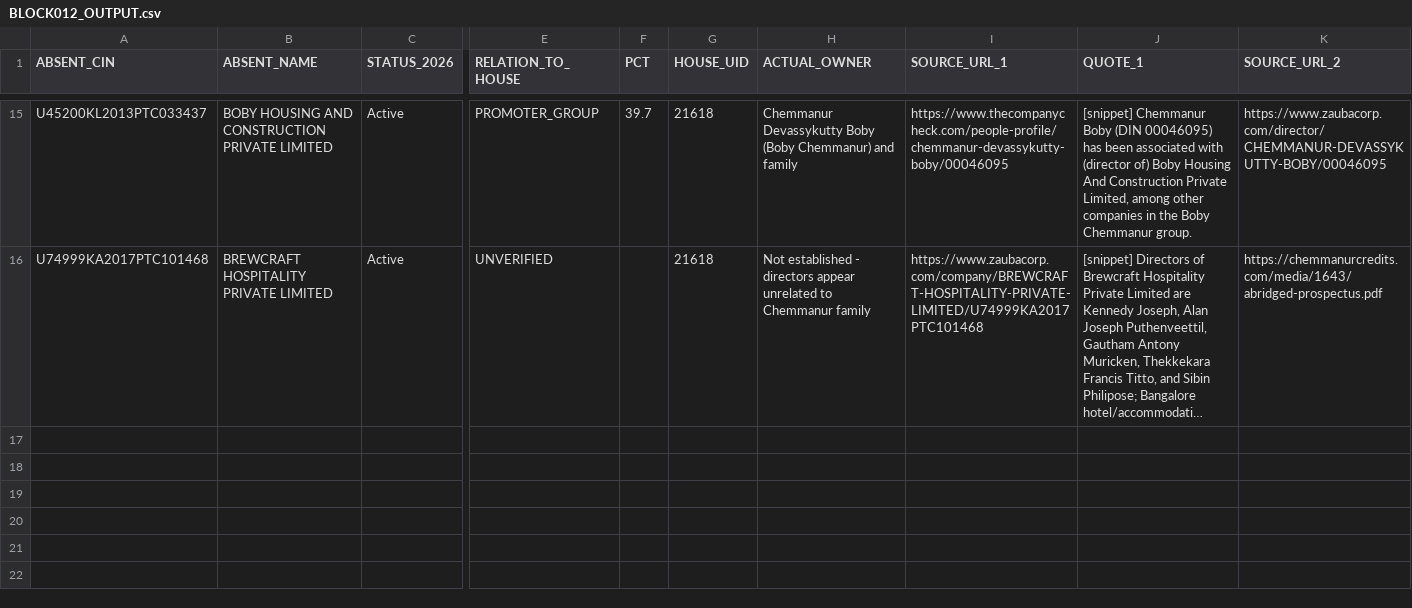
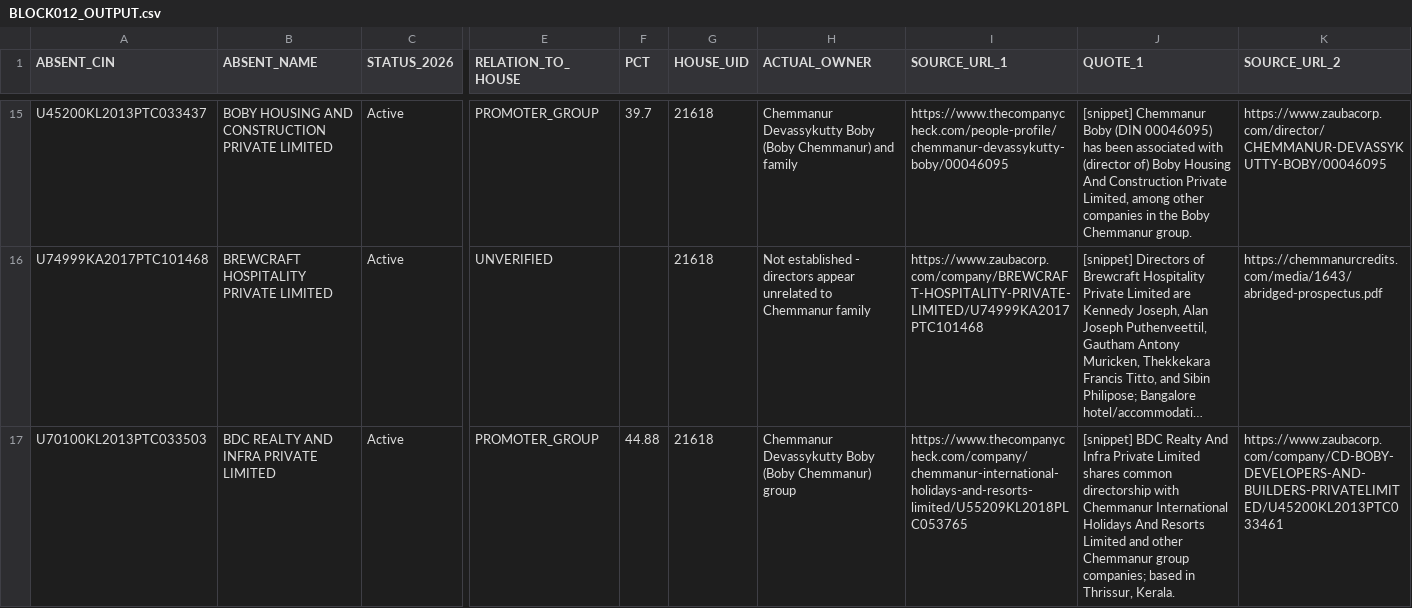
Before and after one commit to pavithra610-cell/claude, a CSV file: A3_ABSENT_LANE/cloud_blocks/BLOCK012_OUTPUT.csv, drawn as a sheet; only a part is shown, gaps mark what is left out; long unchanged cells end in …; rows hold the shown columns only; the diff names each change by its address in the sheet, - before the commit and + after, or states it on an @@ line.

```diff
--- a/A3_ABSENT_LANE/cloud_blocks/BLOCK012_OUTPUT.csv
+++ b/A3_ABSENT_LANE/cloud_blocks/BLOCK012_OUTPUT.csv
+row 17: U70100KL2013PTC033503 | BDC REALTY AND INFRA PRIVATE LIMITED | Active | PROMOTER_GROUP | 44.88 | 21618 | Chemmanur Devassykutty Boby (Boby Chemmanur) group | https://www.thecompanycheck.com/company/chemmanur-international-holidays-and-resorts-limited/U55209KL2018PLC053765 | [snippet] BDC Realty And Infra Private Limited shares common directorship with Chemmanur International Holidays And Resorts Limited and other Chemmanur group companies; based in Thrissur, Kerala. | https://www.zaubacorp.com/company/CD-BOBY-DEVELOPERS-AND-BUILDERS-PRIVATELIMITED/U45200KL2013PTC033461
```
Also changed, not shown: A3_ABSENT_LANE/cloud_blocks/BLOCK013_OUTPUT.csv, 1 other file.
